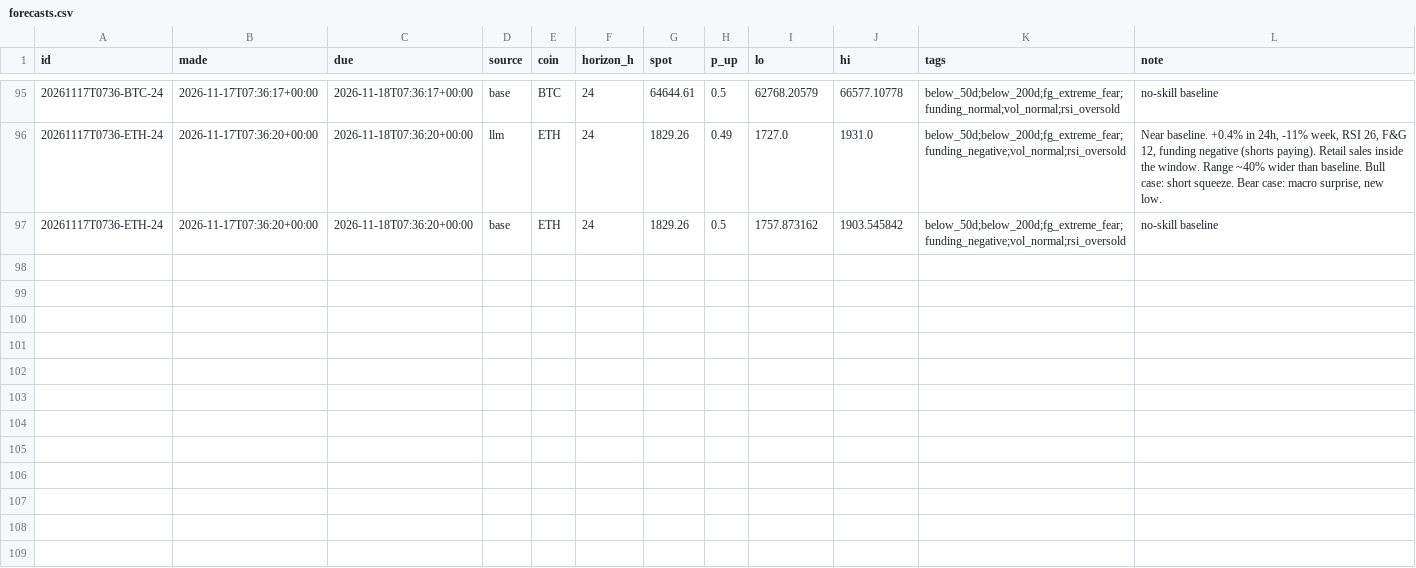
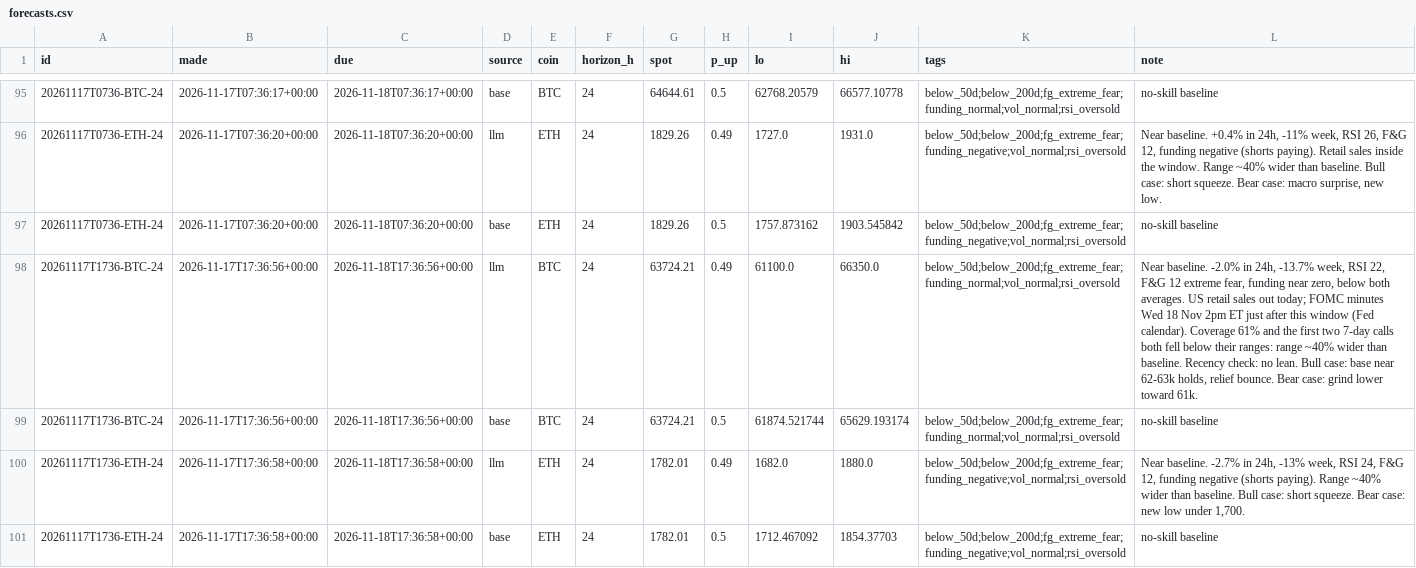
Before and after one commit to DharmikGohil/LLMTrading, a CSV file: paper/crypto/learn/forecasts.csv, drawn as a sheet; only a part is shown, gaps mark what is left out; the diff names each change by its address in the sheet, - before the commit and + after, or states it on an @@ line.

```diff
--- a/paper/crypto/learn/forecasts.csv
+++ b/paper/crypto/learn/forecasts.csv
+row 98: 20261117T1736-BTC-24 | 2026-11-17T17:36:56+00:00 | 2026-11-18T17:36:56+00:00 | llm | BTC | 24 | 63724.21 | 0.49 | 61100.0 | 66350.0 | below_50d;below_200d;fg_extreme_fear;funding_normal;vol_normal;rsi_oversold | Near baseline. -2.0% in 24h, -13.7% week, RSI 22, F&G 12 extreme fear, funding near zero, below both averages. US retail sales out today; FOMC minutes Wed 18 Nov 2pm ET just after this window (Fed calendar). Coverage 61% and the first two 7-day calls both fell below their ranges: range ~40% wider than baseline. Recency check: no lean. Bull case: base near 62-63k holds, relief bounce. Bear case: grind lower toward 61k.
+row 99: 20261117T1736-BTC-24 | 2026-11-17T17:36:56+00:00 | 2026-11-18T17:36:56+00:00 | base | BTC | 24 | 63724.21 | 0.5 | 61874.521744 | 65629.193174 | below_50d;below_200d;fg_extreme_fear;funding_normal;vol_normal;rsi_oversold | no-skill baseline
+row 100: 20261117T1736-ETH-24 | 2026-11-17T17:36:58+00:00 | 2026-11-18T17:36:58+00:00 | llm | ETH | 24 | 1782.01 | 0.49 | 1682.0 | 1880.0 | below_50d;below_200d;fg_extreme_fear;funding_negative;vol_normal;rsi_oversold | Near baseline. -2.7% in 24h, -13% week, RSI 24, F&G 12, funding negative (shorts paying). Range ~40% wider than baseline. Bull case: short squeeze. Bear case: new low under 1,700.
+row 101: 20261117T1736-ETH-24 | 2026-11-17T17:36:58+00:00 | 2026-11-18T17:36:58+00:00 | base | ETH | 24 | 1782.01 | 0.5 | 1712.467092 | 1854.37703 | below_50d;below_200d;fg_extreme_fear;funding_negative;vol_normal;rsi_oversold | no-skill baseline
```
Also changed, not shown: paper/crypto/learn/brackets.csv, 2 other files.
